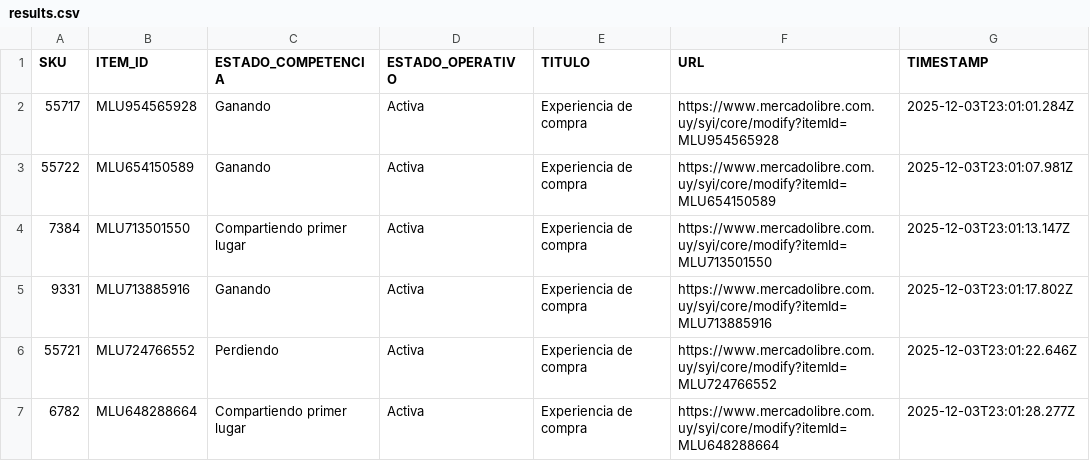
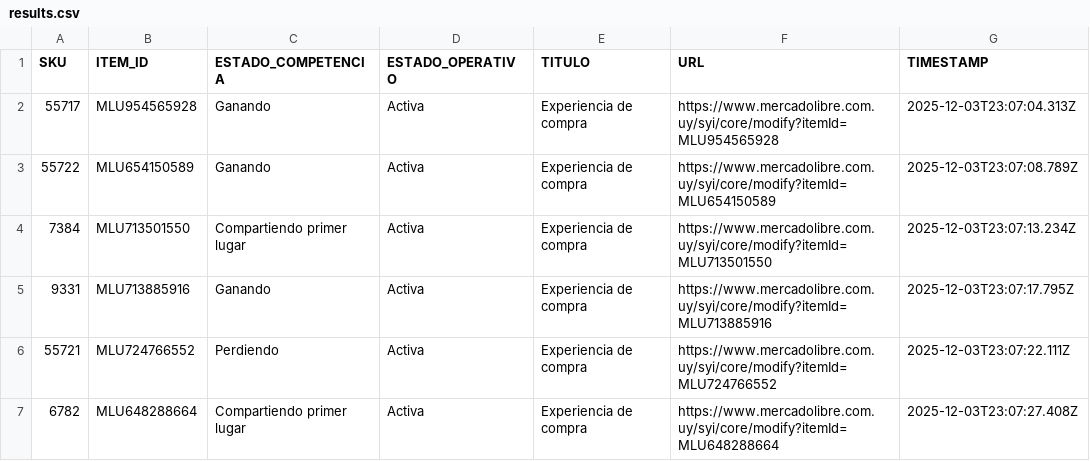
Before and after one commit to smorando01/MonitorMELI, a CSV file: results.csv, drawn as a sheet.

```diff
--- a/results.csv
+++ b/results.csv
@@ -1,7 +1,7 @@
 SKU,ITEM_ID,ESTADO_COMPETENCIA,ESTADO_OPERATIVO,TITULO,URL,TIMESTAMP
-55717,MLU954565928,Ganando,Activa,"Experiencia de compra",https://www.mercadolibre.com.uy/syi/core/modify?itemId=MLU954565928,2025-12-03T23:01:01.284Z
-55722,MLU654150589,Ganando,Activa,"Experiencia de compra",https://www.mercadolibre.com.uy/syi/core/modify?itemId=MLU654150589,2025-12-03T23:01:07.981Z
-7384,MLU713501550,Compartiendo primer lugar,Activa,"Experiencia de compra",https://www.mercadolibre.com.uy/syi/core/modify?itemId=MLU713501550,2025-12-03T23:01:13.147Z
-9331,MLU713885916,Ganando,Activa,"Experiencia de compra",https://www.mercadolibre.com.uy/syi/core/modify?itemId=MLU713885916,2025-12-03T23:01:17.802Z
-55721,MLU724766552,Perdiendo,Activa,"Experiencia de compra",https://www.mercadolibre.com.uy/syi/core/modify?itemId=MLU724766552,2025-12-03T23:01:22.646Z
-6782,MLU648288664,Compartiendo primer lugar,Activa,"Experiencia de compra",https://www.mercadolibre.com.uy/syi/core/modify?itemId=MLU648288664,2025-12-03T23:01:28.277Z
+55717,MLU954565928,Ganando,Activa,"Experiencia de compra",https://www.mercadolibre.com.uy/syi/core/modify?itemId=MLU954565928,2025-12-03T23:07:04.313Z
+55722,MLU654150589,Ganando,Activa,"Experiencia de compra",https://www.mercadolibre.com.uy/syi/core/modify?itemId=MLU654150589,2025-12-03T23:07:08.789Z
+7384,MLU713501550,Compartiendo primer lugar,Activa,"Experiencia de compra",https://www.mercadolibre.com.uy/syi/core/modify?itemId=MLU713501550,2025-12-03T23:07:13.234Z
+9331,MLU713885916,Ganando,Activa,"Experiencia de compra",https://www.mercadolibre.com.uy/syi/core/modify?itemId=MLU713885916,2025-12-03T23:07:17.795Z
+55721,MLU724766552,Perdiendo,Activa,"Experiencia de compra",https://www.mercadolibre.com.uy/syi/core/modify?itemId=MLU724766552,2025-12-03T23:07:22.111Z
+6782,MLU648288664,Compartiendo primer lugar,Activa,"Experiencia de compra",https://www.mercadolibre.com.uy/syi/core/modify?itemId=MLU648288664,2025-12-03T23:07:27.408Z
```
Also changed, not shown: 2 other files.
